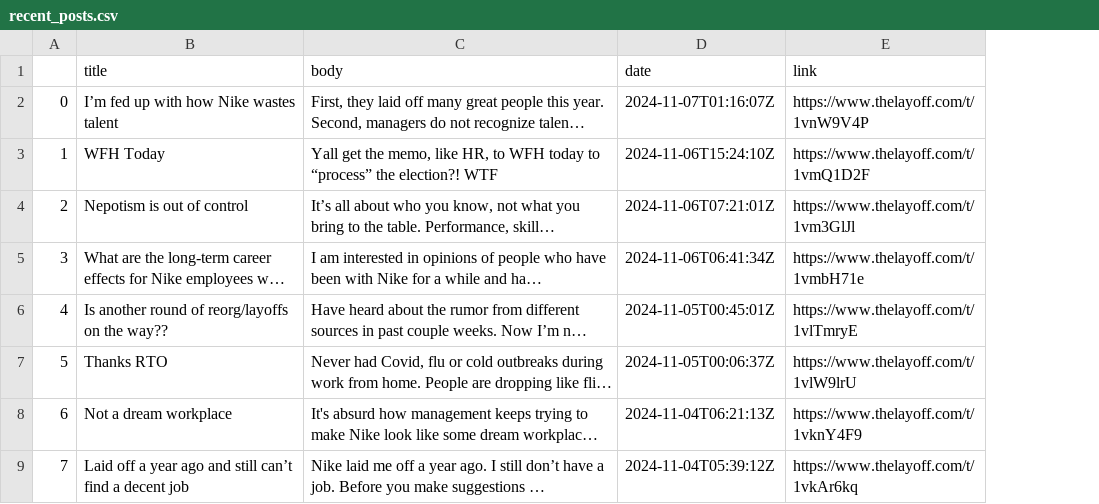
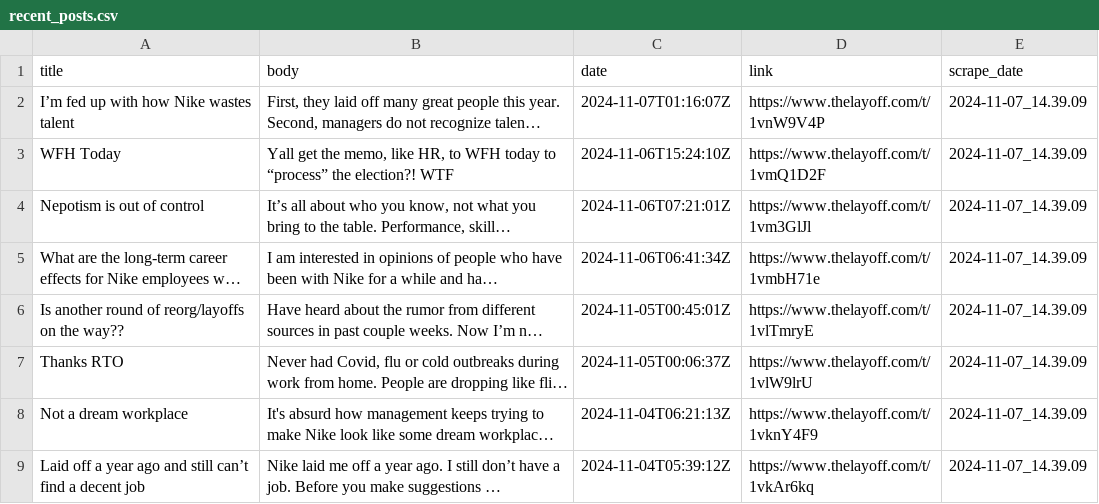
Before and after one commit to intipacheco/thelayoff, a CSV file: recent_posts.csv, drawn as a sheet; only a part is shown; long unchanged cells end in …; removed rows and columns are numbered as before the commit, all else as after; the diff names each change by its address in the sheet, - before the commit and + after, or states it on an @@ line.

```diff
--- a/recent_posts.csv
+++ b/recent_posts.csv
-column A, rows 2-9: 0 | 1 | 2 | 3 | 4 | 5 | 6 | 7
+column E (scrape_date), rows 2-9: all 2024-11-07_14.39.09
```
Also changed, not shown: 5 other files.
